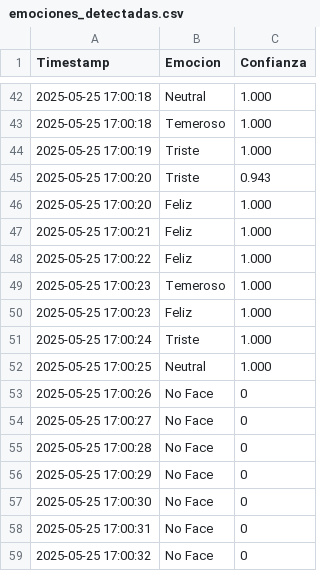
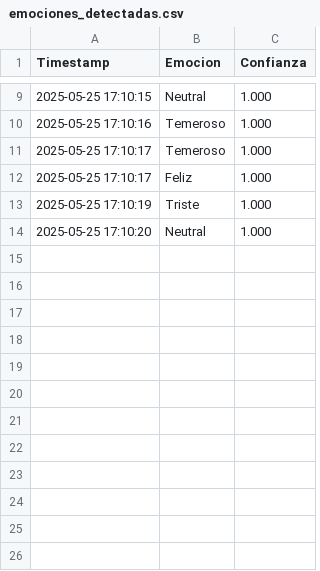
Before and after one commit to xavier2200/Proyecto_2_-Sistemas_Embebidos, a CSV file: meta-test/emociones_detectadas.csv, drawn as a sheet; only a part is shown, gaps mark what is left out; the diff covers the shown part only.

```diff
--- a/meta-test/emociones_detectadas.csv
+++ b/meta-test/emociones_detectadas.csv
@@ -42,18 +9,6 @@ Timestamp,Emocion,Confianza
-2025-05-25 17:00:18,Neutral,1.000
-2025-05-25 17:00:18,Temeroso,1.000
-2025-05-25 17:00:19,Triste,1.000
-2025-05-25 17:00:20,Triste,0.943
-2025-05-25 17:00:20,Feliz,1.000
-2025-05-25 17:00:21,Feliz,1.000
-2025-05-25 17:00:22,Feliz,1.000
-2025-05-25 17:00:23,Temeroso,1.000
-2025-05-25 17:00:23,Feliz,1.000
-2025-05-25 17:00:24,Triste,1.000
-2025-05-25 17:00:25,Neutral,1.000
-2025-05-25 17:00:26,No Face,0
-2025-05-25 17:00:27,No Face,0
-2025-05-25 17:00:28,No Face,0
-2025-05-25 17:00:29,No Face,0
-2025-05-25 17:00:30,No Face,0
-2025-05-25 17:00:31,No Face,0
-2025-05-25 17:00:32,No Face,0
+2025-05-25 17:10:15,Neutral,1.000
+2025-05-25 17:10:16,Temeroso,1.000
+2025-05-25 17:10:17,Temeroso,1.000
+2025-05-25 17:10:17,Feliz,1.000
+2025-05-25 17:10:19,Triste,1.000
+2025-05-25 17:10:20,Neutral,1.000
```
Also changed, not shown: 33 removed rows and 7 edited cells elsewhere in this file, 1 other file.
